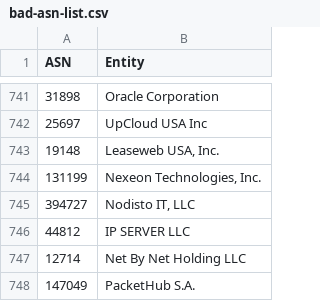
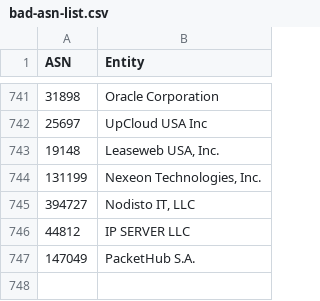
Before and after one commit to Arie/serveme, a CSV file: doc/bad-asn-list.csv, drawn as a sheet; only a part is shown, gaps mark what is left out; the diff names each change by its address in the sheet, - before the commit and + after, or states it on an @@ line.

Commit message:
Remove netbynet ASN, it is an ISP

```diff
--- a/doc/bad-asn-list.csv
+++ b/doc/bad-asn-list.csv
-row 747: 12714 | Net By Net Holding LLC
```
